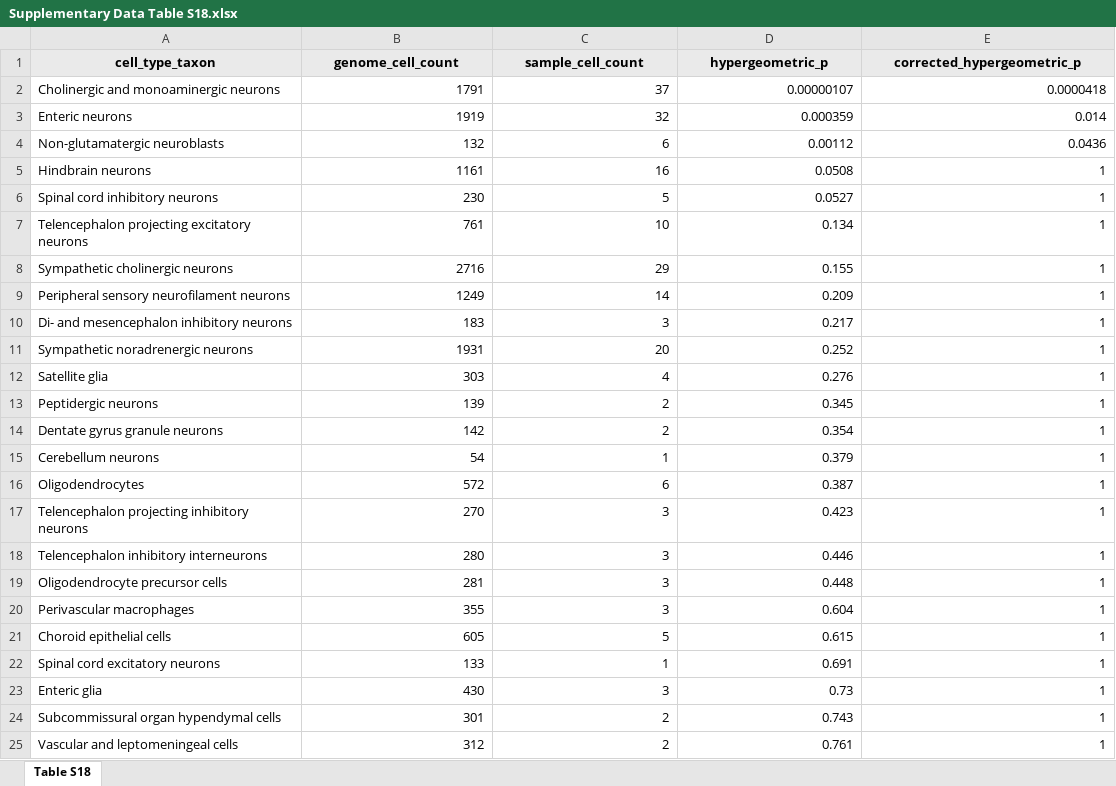
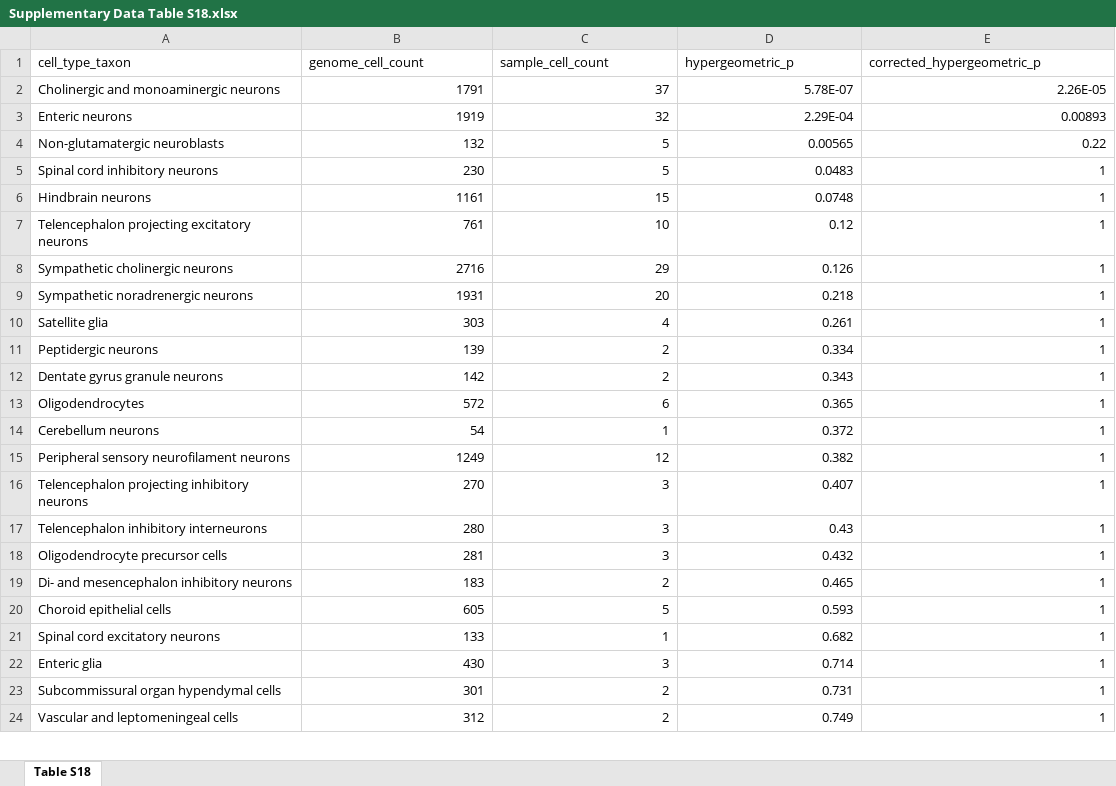
Before and after one commit to wenniethepooh21/MDD269Meta, an Excel workbook: Results/supplementary_tables/excel/Supplementary Data Table S18.xlsx, sheet Table S18, drawn as a sheet; only a part is shown; values as stored, in another font and other column widths than the file's, no borders; charts and pictures not drawn; removed rows and columns are numbered as before the commit, all else as after; the diff covers the shown part only; the diff names each change by its address in the sheet, - before the commit and + after, or states it on an @@ line.

Commit message:
reverted hypergeometric results for cell type taxon

```diff
--- a/Results/supplementary_tables/excel/Supplementary Data Table S18.xlsx (sheet Table S18)
+++ b/Results/supplementary_tables/excel/Supplementary Data Table S18.xlsx (sheet Table S18)
@@ A1:E1 fill: #EAEAEA → none, bold: on → off, alignment: center → left @@
-D2 (hypergeometric_p): 0.00000107
+D2 (hypergeometric_p): 5.78E-07
-E2 (corrected_hypergeometric_p): 0.0000418
+E2 (corrected_hypergeometric_p): 2.26E-05
-D3 (hypergeometric_p): 0.000359
+D3 (hypergeometric_p): 2.29E-04
-E3 (corrected_hypergeometric_p): 0.014
+E3 (corrected_hypergeometric_p): 0.00893
-C4 (sample_cell_count): 6
+C4 (sample_cell_count): 5
-D4 (hypergeometric_p): 0.00112
+D4 (hypergeometric_p): 0.00565
-E4 (corrected_hypergeometric_p): 0.0436
+E4 (corrected_hypergeometric_p): 0.22
-row 5: Hindbrain neurons | 1161 | 16 | 0.0508 | 1
-D5 (hypergeometric_p): 0.0527
+D5 (hypergeometric_p): 0.0483
+row 6: Hindbrain neurons | 1161 | 15 | 0.0748 | 1
-D7 (hypergeometric_p): 0.134
+D7 (hypergeometric_p): 0.12
-D8 (hypergeometric_p): 0.155
+D8 (hypergeometric_p): 0.126
-row 9: Peripheral sensory neurofilament neurons | 1249 | 14 | 0.209 | 1
-row 10: Di- and mesencephalon inhibitory neurons | 183 | 3 | 0.217 | 1
-D9 (hypergeometric_p): 0.252
+D9 (hypergeometric_p): 0.218
-D10 (hypergeometric_p): 0.276
+D10 (hypergeometric_p): 0.261
-D11 (hypergeometric_p): 0.345
+D11 (hypergeometric_p): 0.334
-D12 (hypergeometric_p): 0.354
+D12 (hypergeometric_p): 0.343
-row 15: Cerebellum neurons | 54 | 1 | 0.379 | 1
-D13 (hypergeometric_p): 0.387
+D13 (hypergeometric_p): 0.365
+row 14: Cerebellum neurons | 54 | 1 | 0.372 | 1
+row 15: Peripheral sensory neurofilament neurons | 1249 | 12 | 0.382 | 1
-D16 (hypergeometric_p): 0.423
+D16 (hypergeometric_p): 0.407
-D17 (hypergeometric_p): 0.446
+D17 (hypergeometric_p): 0.43
-D18 (hypergeometric_p): 0.448
+D18 (hypergeometric_p): 0.432
-row 20: Perivascular macrophages | 355 | 3 | 0.604 | 1
+row 19: Di- and mesencephalon inhibitory neurons | 183 | 2 | 0.465 | 1
-D20 (hypergeometric_p): 0.615
+D20 (hypergeometric_p): 0.593
-D21 (hypergeometric_p): 0.691
+D21 (hypergeometric_p): 0.682
-D22 (hypergeometric_p): 0.73
+D22 (hypergeometric_p): 0.714
-D23 (hypergeometric_p): 0.743
+D23 (hypergeometric_p): 0.731
-D24 (hypergeometric_p): 0.761
+D24 (hypergeometric_p): 0.749
```
Also changed, not shown: 1 added row and 10 edited cells elsewhere in this sheet, charts or pictures.
